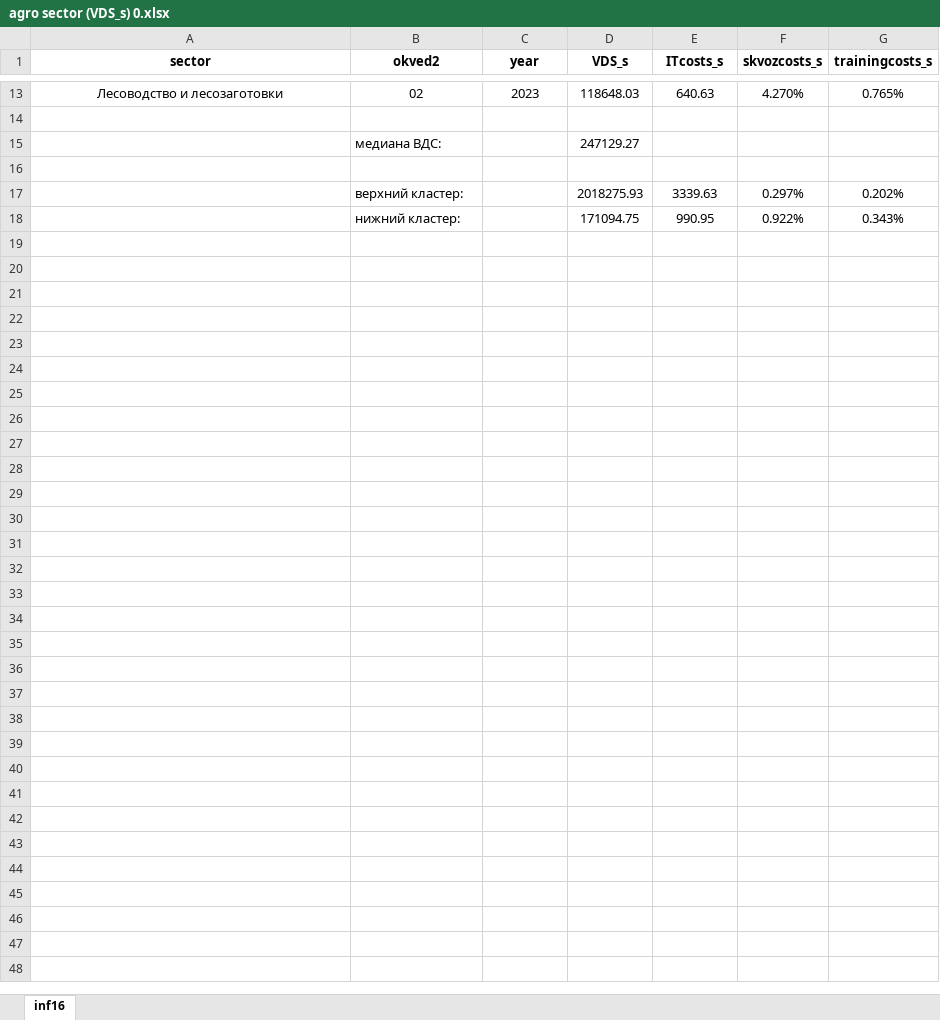
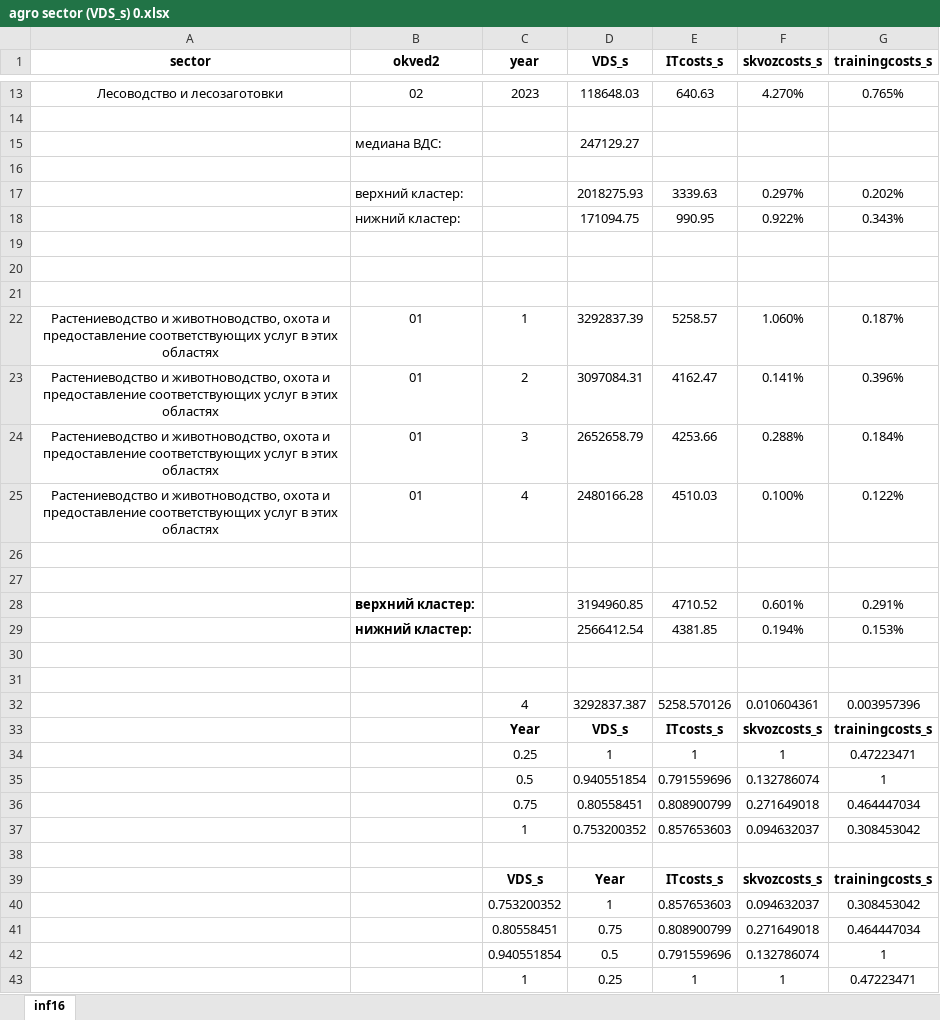
Before and after one commit to aghajanyan/ITMO-3, an Excel workbook: clustering/sepsectors/agro sector (VDS_s) 0.xlsx, sheet inf16, drawn as a sheet; only a part is shown, gaps mark what is left out; values as stored, in another font and other column widths than the file's, no borders; charts and pictures and conditional formats not drawn; the diff names each change by its address in the sheet, - before the commit and + after, or states it on an @@ line.

Commit message:
Update agro sector (VDS_s) 0.xlsx

```diff
--- a/clustering/sepsectors/agro sector (VDS_s) 0.xlsx (sheet inf16)
+++ b/clustering/sepsectors/agro sector (VDS_s) 0.xlsx (sheet inf16)
+row 19: (empty)
+row 20: (empty)
+row 21: (empty)
+row 22: Растениеводство и животноводство, охота и предоставление соответствующих услуг в этих областях | 01 | 1 | 3292837.39 | 5258.57 | 1.060% | 0.187%
+row 23: Растениеводство и животноводство, охота и предоставление соответствующих услуг в этих областях | 01 | 2 | 3097084.31 | 4162.47 | 0.141% | 0.396%
+row 24: Растениеводство и животноводство, охота и предоставление соответствующих услуг в этих областях | 01 | 3 | 2652658.79 | 4253.66 | 0.288% | 0.184%
+row 25: Растениеводство и животноводство, охота и предоставление соответствующих услуг в этих областях | 01 | 4 | 2480166.28 | 4510.03 | 0.100% | 0.122%
+row 26: (empty)
+row 27: (empty)
+row 28:  | верхний кластер: |  | 3194960.85 | 4710.52 | 0.601% | 0.291%
+row 29:  | нижний кластер: |  | 2566412.54 | 4381.85 | 0.194% | 0.153%
+row 30: (empty)
+row 31: (empty)
+row 32:  |  | 4 | 3292837.387 | 5258.570126 | 0.010604361 | 0.003957396
+row 33:  |  | Year | VDS_s | ITcosts_s | skvozcosts_s | trainingcosts_s
+row 34:  |  | 0.25 | 1 | 1 | 1 | 0.47223471
+row 35:  |  | 0.5 | 0.940551854 | 0.791559696 | 0.132786074 | 1
+row 36:  |  | 0.75 | 0.80558451 | 0.808900799 | 0.271649018 | 0.464447034
+row 37:  |  | 1 | 0.753200352 | 0.857653603 | 0.094632037 | 0.308453042
+row 38: (empty)
+row 39:  |  | VDS_s | Year | ITcosts_s | skvozcosts_s | trainingcosts_s
+row 40:  |  | 0.753200352 | 1 | 0.857653603 | 0.094632037 | 0.308453042
+row 41:  |  | 0.80558451 | 0.75 | 0.808900799 | 0.271649018 | 0.464447034
+row 42:  |  | 0.940551854 | 0.5 | 0.791559696 | 0.132786074 | 1
+row 43:  |  | 1 | 0.25 | 1 | 1 | 0.47223471
```
Also changed, not shown: charts or pictures.
